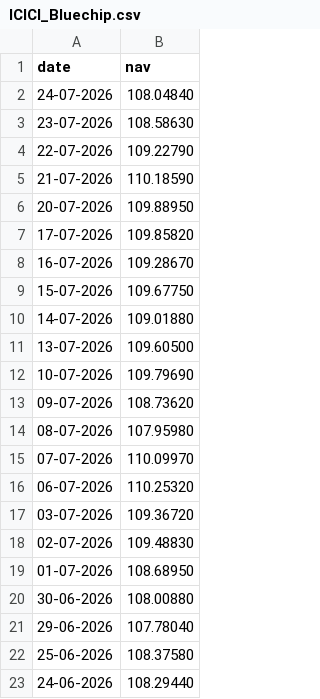
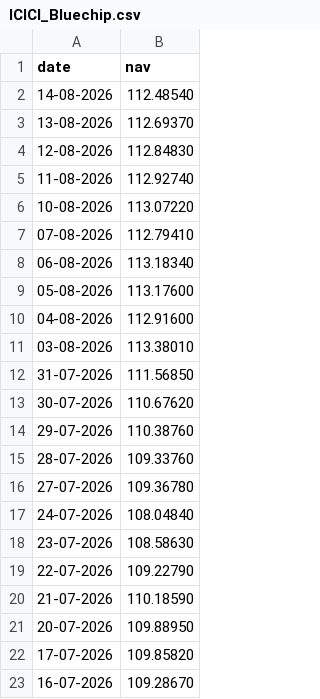
Before and after one commit to Bharathreddy560/mutual-funds, a CSV file: data/raw/live_nav/ICICI_Bluechip.csv, drawn as a sheet; only a part is shown; the shorter side is filled out with more unchanged rows; the diff names each change by its address in the sheet, - before the commit and + after, or states it on an @@ line.

```diff
--- a/data/raw/live_nav/ICICI_Bluechip.csv
+++ b/data/raw/live_nav/ICICI_Bluechip.csv
+row 2: 14-08-2026 | 112.48540
+row 3: 13-08-2026 | 112.69370
+row 4: 12-08-2026 | 112.84830
+row 5: 11-08-2026 | 112.92740
+row 6: 10-08-2026 | 113.07220
+row 7: 07-08-2026 | 112.79410
+row 8: 06-08-2026 | 113.18340
+row 9: 05-08-2026 | 113.17600
+row 10: 04-08-2026 | 112.91600
+row 11: 03-08-2026 | 113.38010
+row 12: 31-07-2026 | 111.56850
+row 13: 30-07-2026 | 110.67620
+row 14: 29-07-2026 | 110.38760
+row 15: 28-07-2026 | 109.33760
+row 16: 27-07-2026 | 109.36780
```
Also changed, not shown: data/raw/live_nav/Axis_Bluechip.csv, data/raw/live_nav/HDFC_Top100.csv, 16 other files.
